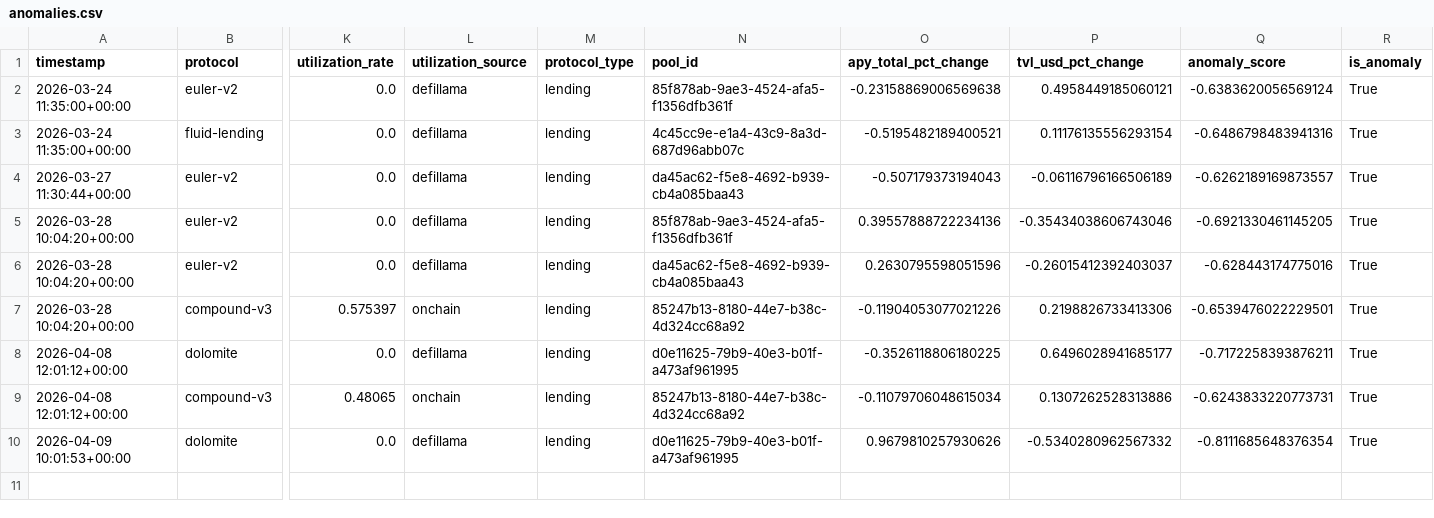
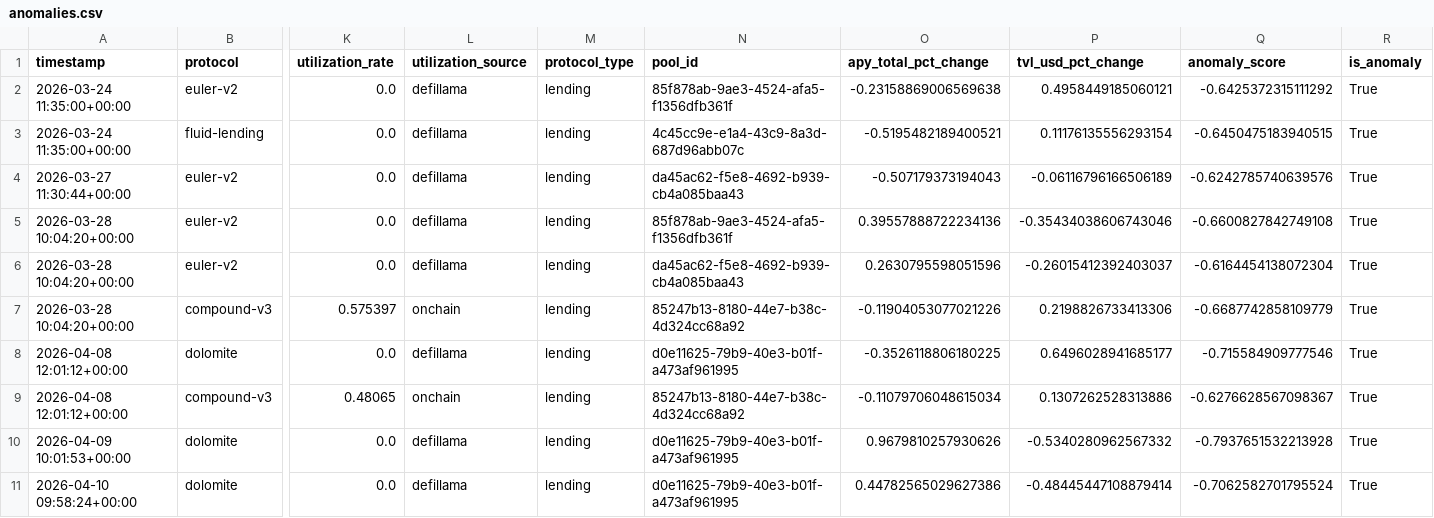
Before and after one commit to m-marcolazzeri/defi-monitor, a CSV file: data/anomalies.csv, drawn as a sheet; only a part is shown, gaps mark what is left out; rows hold the shown columns only; the diff names each change by its address in the sheet, - before the commit and + after, or states it on an @@ line.

```diff
--- a/data/anomalies.csv
+++ b/data/anomalies.csv
-Q2 (anomaly_score): -0.6383620056569124
+Q2 (anomaly_score): -0.6425372315111292
-Q3 (anomaly_score): -0.6486798483941316
+Q3 (anomaly_score): -0.6450475183940515
-Q4 (anomaly_score): -0.6262189169873557
+Q4 (anomaly_score): -0.6242785740639576
-Q5 (anomaly_score): -0.6921330461145205
+Q5 (anomaly_score): -0.6600827842749108
-Q6 (anomaly_score): -0.628443174775016
+Q6 (anomaly_score): -0.6164454138072304
-Q7 (anomaly_score): -0.6539476022229501
+Q7 (anomaly_score): -0.6687742858109779
-Q8 (anomaly_score): -0.7172258393876211
+Q8 (anomaly_score): -0.715584909777546
-Q9 (anomaly_score): -0.6243833220773731
+Q9 (anomaly_score): -0.6276628567098367
-Q10 (anomaly_score): -0.8111685648376354
+Q10 (anomaly_score): -0.7937651532213928
+row 11: 2026-04-10 09:58:24+00:00 | dolomite | 0.0 | defillama | lending | d0e11625-79b9-40e3-b01f-a473af961995 | 0.44782565029627386 | -0.48445447108879414 | -0.7062582701795524 | True
```
Also changed, not shown: data/multi_protocol.csv, data/rebalancing_recommendations.csv, 1 other file.
